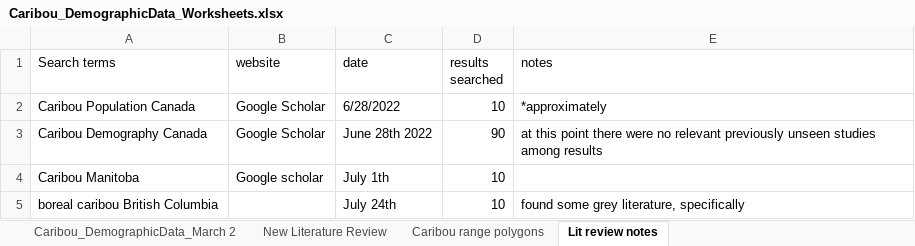
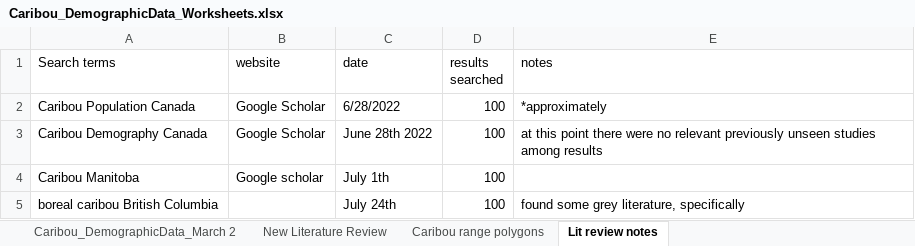
Before and after one commit to ianmseddy/Caribou_Demography_MetaAnalysis, an Excel workbook: Caribou_DemographicData_Worksheets.xlsx, sheet Lit review notes, drawn as a sheet; values as stored, in another font and other column widths than the file's, no borders; the diff names each change by its address in the sheet, - before the commit and + after, or states it on an @@ line.

Commit message:
fixing silly typo

```diff
--- a/Caribou_DemographicData_Worksheets.xlsx (sheet Lit review notes)
+++ b/Caribou_DemographicData_Worksheets.xlsx (sheet Lit review notes)
-D2 (results searched): 10
+D2 (results searched): 100
-D3 (results searched): 90
+D3 (results searched): 100
-D4:D5 (results searched): 10
+D4:D5 (results searched): 100
```
Also changed, not shown: sheet Caribou range polygons, 2 other files.
